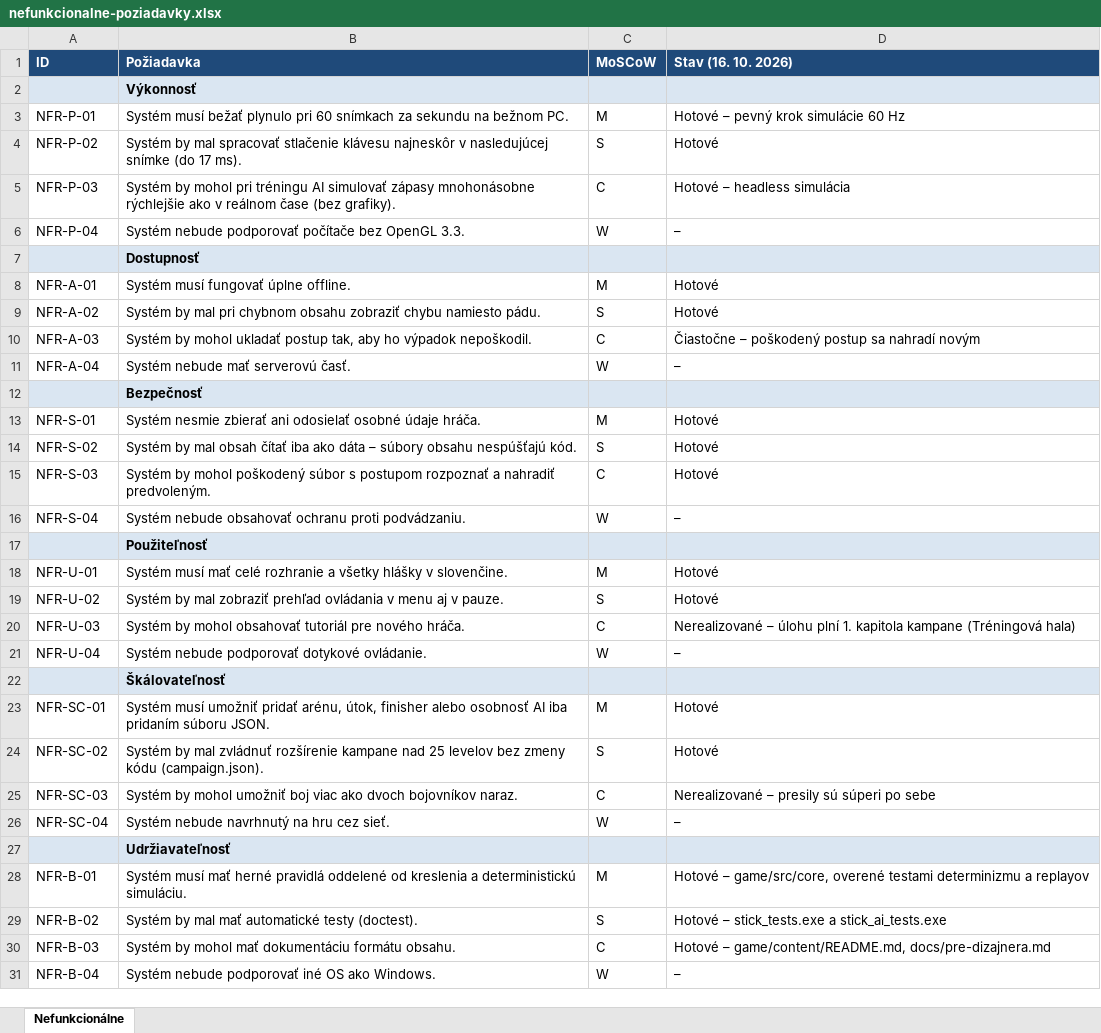
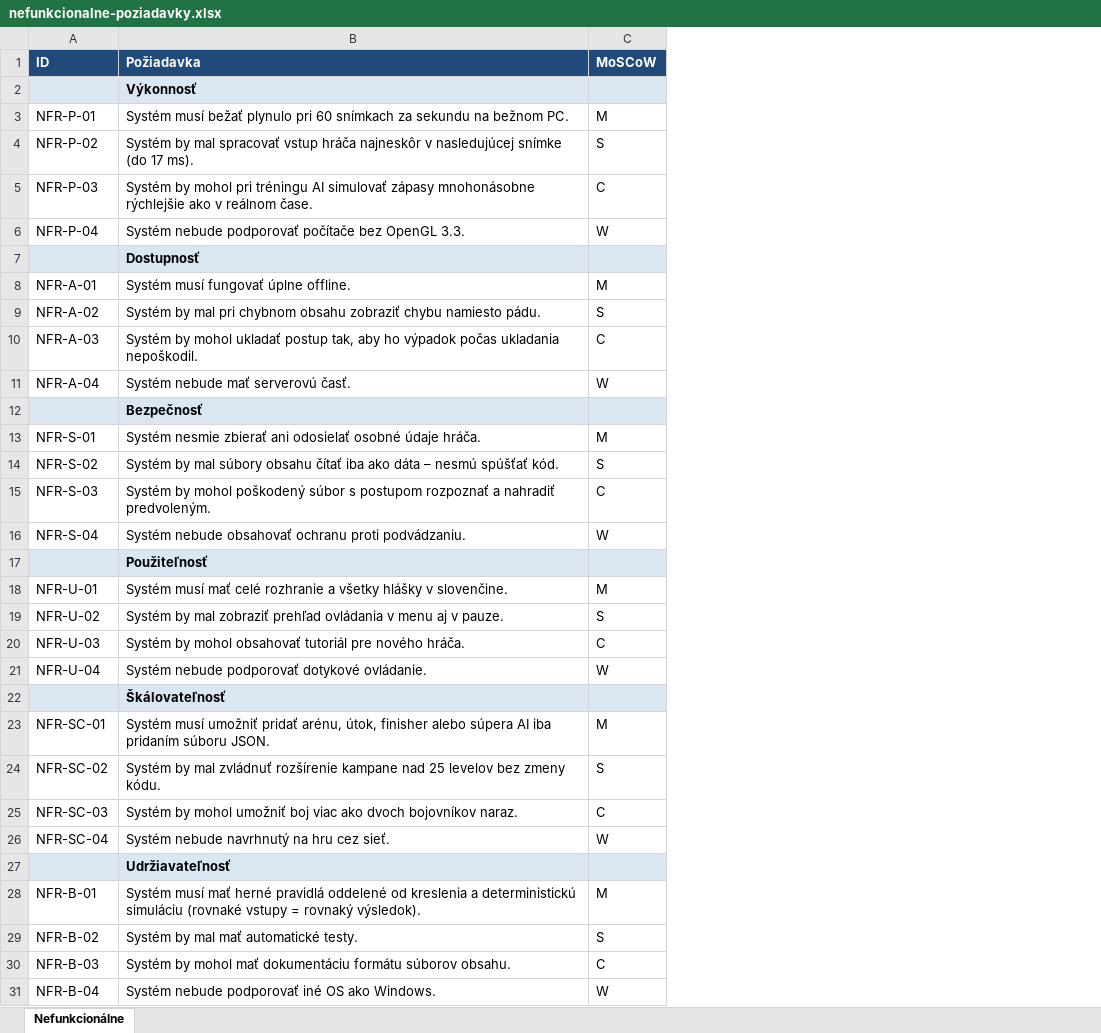
Before and after one commit to Baca-Z-Lesa/Stickops, an Excel workbook: 01_Poziadavky/nefunkcionalne-poziadavky.xlsx, sheet Nefunkcionálne, drawn as a sheet; values as stored, in another font and other column widths than the file's, no borders; the diff names each change by its address in the sheet, - before the commit and + after, or states it on an @@ line.

```diff
--- a/01_Poziadavky/nefunkcionalne-poziadavky.xlsx (sheet Nefunkcionálne)
+++ b/01_Poziadavky/nefunkcionalne-poziadavky.xlsx (sheet Nefunkcionálne)
-column D (Stav (16. 10. 2026)), rows 3-31: Hotové – pevný krok simulácie 60 Hz | Hotové | Hotové – headless simulácia | – |  | Hotové | Hotové | Čiastočne – poškodený postup sa nahradí novým | – |  | Hotové | Hotové | Hotové | – |  | Hotové | Hotové | Nerealizované – úlohu plní 1. kapitola kampane (Tréningová hala) | – |  | Hotové | Hotové | Nerealizované – presily sú súperi po sebe | – |  | Hotové – game/src/core, overené testami determinizmu a replayov | Hotové – stick_tests.exe a stick_ai_tests.exe | Hotové – game/content/README.md, docs/pre-dizajnera.md | –
-B4 (Požiadavka): …mal spracovať stlačenie klávesu najneskôr v…
+B4 (Požiadavka): …mal spracovať vstup hráča najneskôr v…
-B5 (Požiadavka): …v reálnom čase (bez grafiky).
+B5 (Požiadavka): …v reálnom čase.
-B10 (Požiadavka): …ho výpadok nepoškodil.
+B10 (Požiadavka): …ho výpadok počas ukladania nepoškodil.
-B14 (Požiadavka): …by mal obsah čítať iba ako dáta – súbory obsahu nespúšťajú kód.
+B14 (Požiadavka): …by mal súbory obsahu čítať iba ako dáta – nesmú spúšťať kód.
-B23 (Požiadavka): …finisher alebo osobnosť AI iba…
+B23 (Požiadavka): …finisher alebo súpera AI iba…
-B24 (Požiadavka): …bez zmeny kódu (campaign.json).
+B24 (Požiadavka): …bez zmeny kódu.
-B28 (Požiadavka): …a deterministickú simuláciu.
+B28 (Požiadavka): …a deterministickú simuláciu (rovnaké vstupy = rovnaký výsledok).
-B29 (Požiadavka): Systém by mal mať automatické testy (doctest).
+B29 (Požiadavka): Systém by mal mať automatické testy.
-B30 (Požiadavka): …dokumentáciu formátu obsahu.
+B30 (Požiadavka): …dokumentáciu formátu súborov obsahu.
```
Also changed, not shown: 01_Poziadavky/funkcionalne-poziadavky.xlsx, 01_Poziadavky/role-systemu.xlsx, 9 other files.
